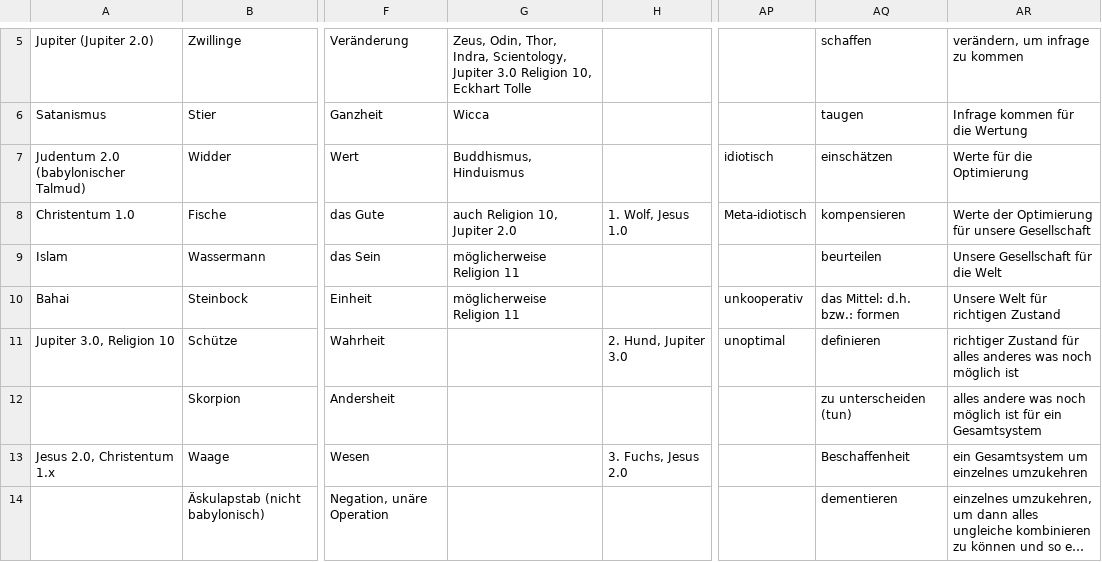
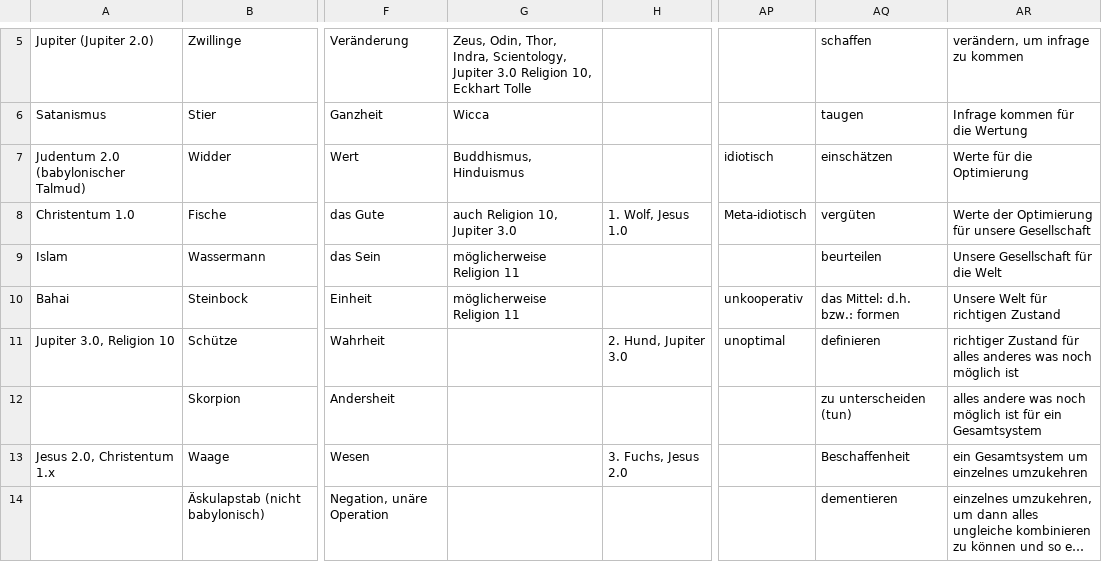
Before and after one commit to githubuser2000/reta.old.repaired, a CSV file: religion.csv, drawn as a sheet; only a part is shown, gaps mark what is left out; long unchanged cells end in …; the diff names each change by its address in the sheet, - before the commit and + after, or states it on an @@ line.

```diff
--- a/religion.csv
+++ b/religion.csv
-G8: auch Religion 10, Jupiter 2.0
+G8: auch Religion 10, Jupiter 3.0
-AQ8: kompensieren
+AQ8: vergüten
```
Also changed, not shown: gebrochen-rational.csv, 1 other file.
